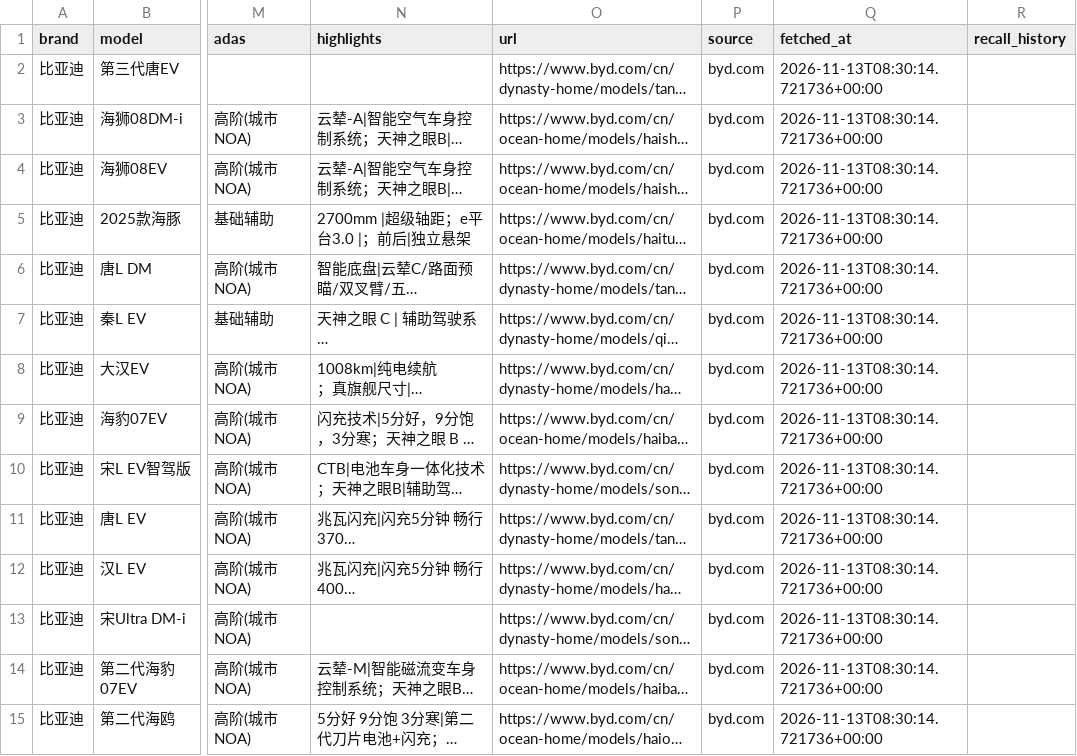
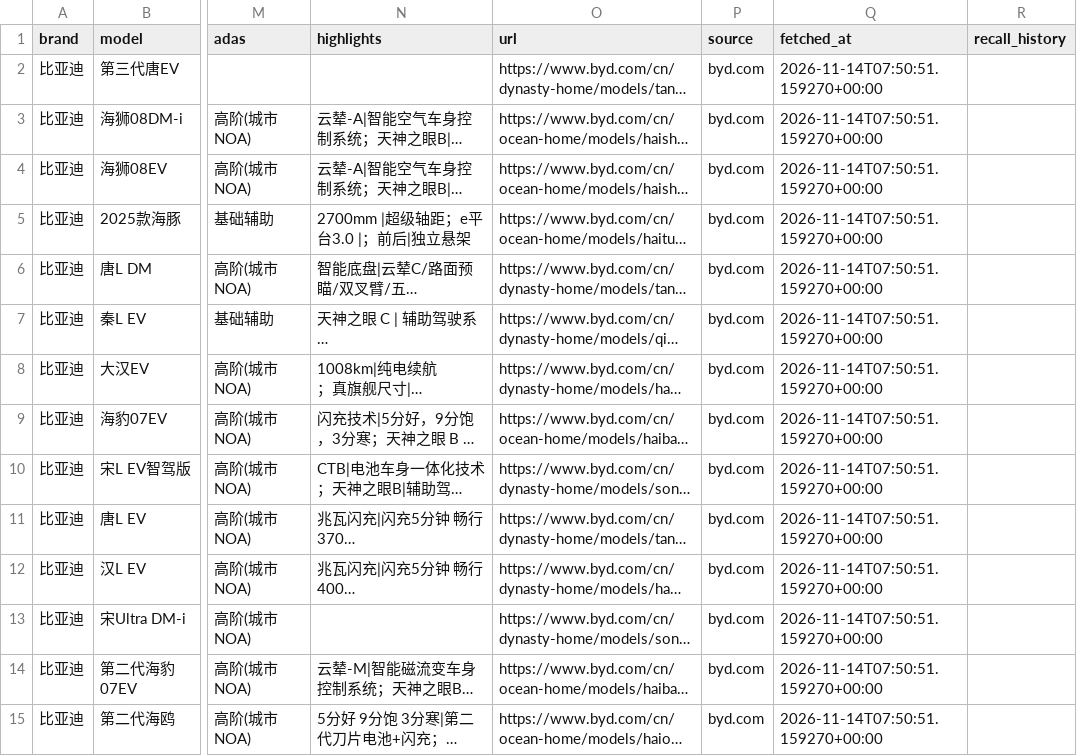
Before and after one commit to cchaonie/buy1stEV, a CSV file: data/byd.csv, drawn as a sheet; only a part is shown, gaps mark what is left out; long unchanged cells end in …; the diff covers the shown part only; the diff names each change by its address in the sheet, - before the commit and + after, or states it on an @@ line.

```diff
--- a/data/byd.csv
+++ b/data/byd.csv
-Q2:Q15 (fetched_at): 2026-11-13T08:30:14.721736+00:00
+Q2:Q15 (fetched_at): 2026-11-14T07:50:51.159270+00:00
```
Also changed, not shown: 36 edited cells elsewhere in this file, data/aito.csv, data/lixiang.csv, 14 other files.
